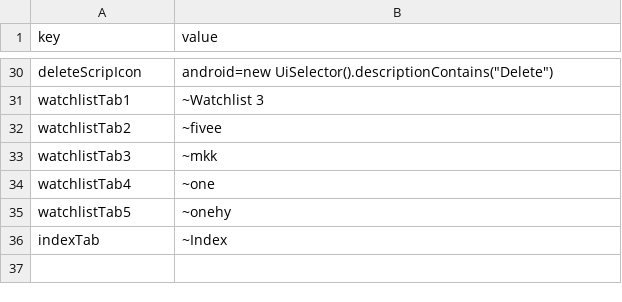
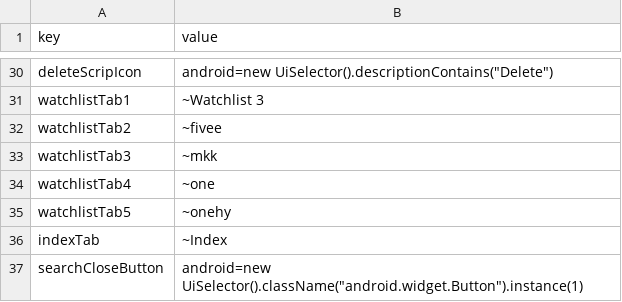
Before and after one commit to flatwork6/emerge, a CSV file: locators.csv, drawn as a sheet; only a part is shown, gaps mark what is left out.

```diff
--- a/locators.csv
+++ b/locators.csv
@@ -37 +37,2 @@ watchlistTab5,"~onehy"
 indexTab,"~Index"
+searchCloseButton,"android=new UiSelector().className(""android.widget.Button"").instance(1)"
```
Also changed, not shown: 3 other files.
